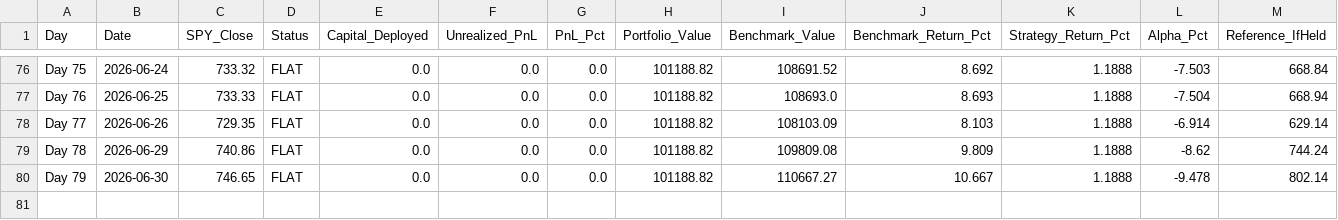
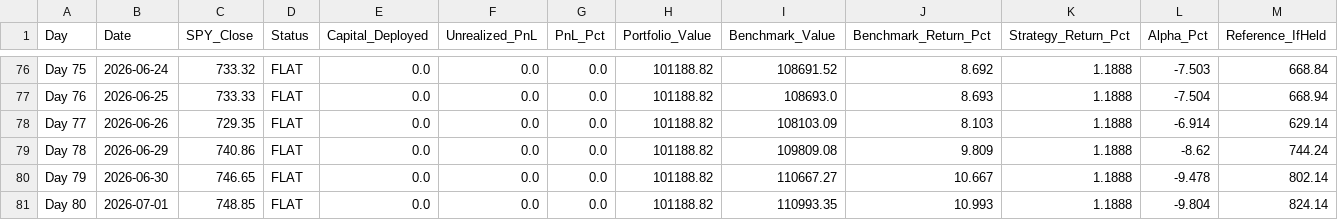
Before and after one commit to YASHpPATIL7/live-trading-alpha, a CSV file: alpaca_journal.csv, drawn as a sheet; only a part is shown, gaps mark what is left out; rows hold the shown columns only; the diff names each change by its address in the sheet, - before the commit and + after, or states it on an @@ line.

```diff
--- a/alpaca_journal.csv
+++ b/alpaca_journal.csv
+row 81: Day 80 | 2026-07-01 | 748.85 | FLAT | 0.0 | 0.0 | 0.0 | 101188.82 | 110993.35 | 10.993 | 1.1888 | -9.804 | 824.14
```
Also changed, not shown: 3 other files.
